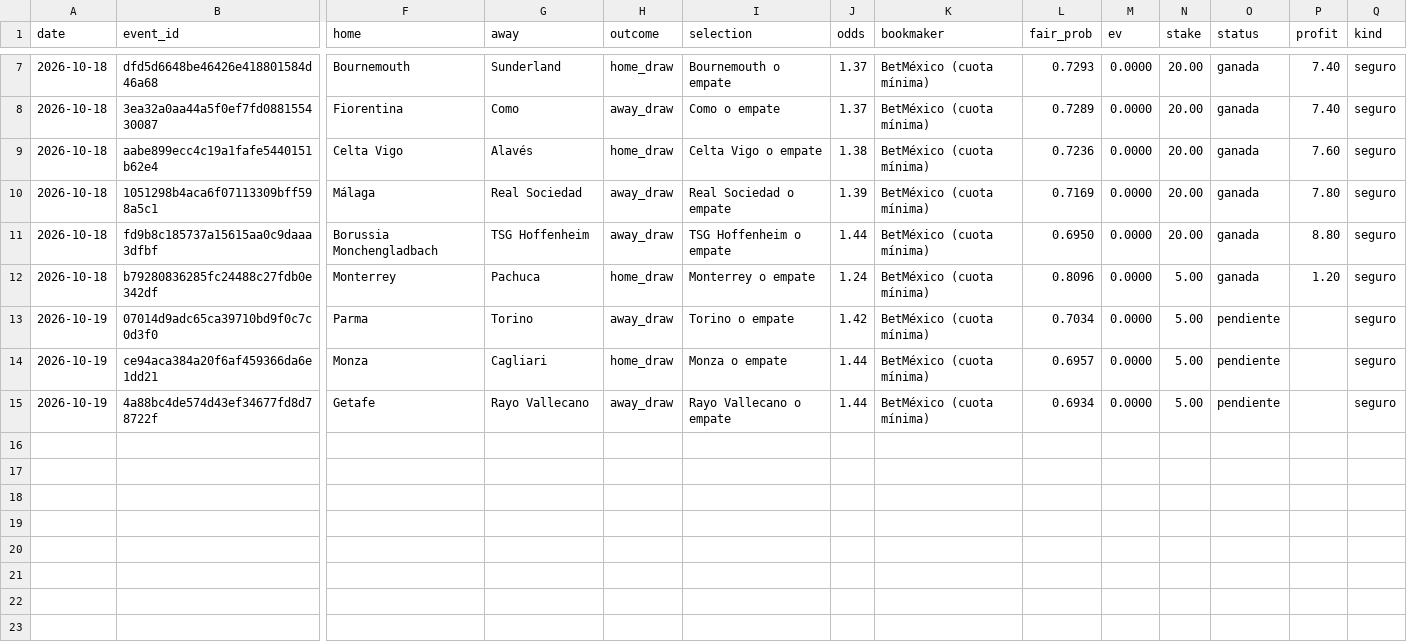
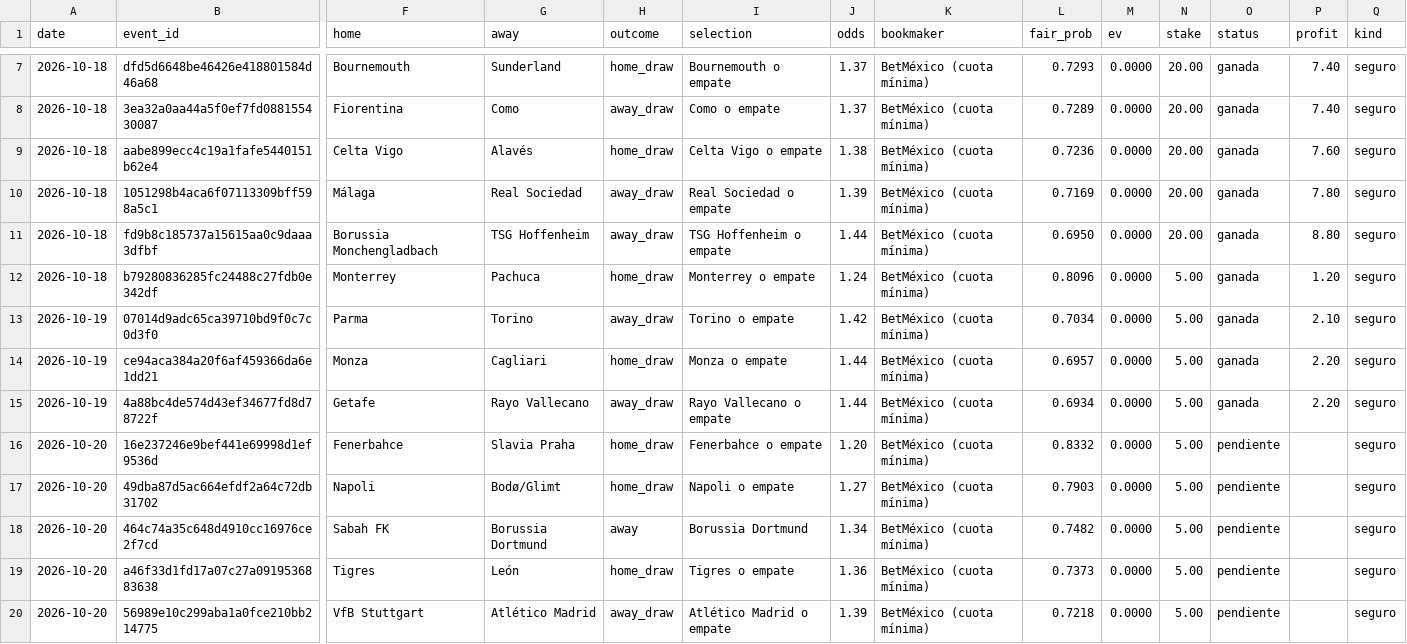
Before and after one commit to Ryojik-ser/value-betting, a CSV file: data/picks_history.csv, drawn as a sheet; only a part is shown, gaps mark what is left out; rows hold the shown columns only; the diff names each change by its address in the sheet, - before the commit and + after, or states it on an @@ line.

Commit message:
Historial de picks 2026-10-20

```diff
--- a/data/picks_history.csv
+++ b/data/picks_history.csv
-O13:O15 (status): pendiente
+O13:O15 (status): ganada
-P13 (profit): (empty)
+P13 (profit): 2.10
-P14:P15 (profit): (empty)
+P14:P15 (profit): 2.20
+row 16: 2026-10-20 | 16e237246e9bef441e69998d1ef9536d | Fenerbahce | Slavia Praha | home_draw | Fenerbahce o empate | 1.20 | BetMéxico (cuota mínima) | 0.8332 | 0.0000 | 5.00 | pendiente |  | seguro
+row 17: 2026-10-20 | 49dba87d5ac664efdf2a64c72db31702 | Napoli | Bodø/Glimt | home_draw | Napoli o empate | 1.27 | BetMéxico (cuota mínima) | 0.7903 | 0.0000 | 5.00 | pendiente |  | seguro
+row 18: 2026-10-20 | 464c74a35c648d4910cc16976ce2f7cd | Sabah FK | Borussia Dortmund | away | Borussia Dortmund | 1.34 | BetMéxico (cuota mínima) | 0.7482 | 0.0000 | 5.00 | pendiente |  | seguro
+row 19: 2026-10-20 | a46f33d1fd17a07c27a0919536883638 | Tigres | León | home_draw | Tigres o empate | 1.36 | BetMéxico (cuota mínima) | 0.7373 | 0.0000 | 5.00 | pendiente |  | seguro
+row 20: 2026-10-20 | 56989e10c299aba1a0fce210bb214775 | VfB Stuttgart | Atlético Madrid | away_draw | Atlético Madrid o empate | 1.39 | BetMéxico (cuota mínima) | 0.7218 | 0.0000 | 5.00 | pendiente |  | seguro
```
Also changed, not shown: 1 other file.
